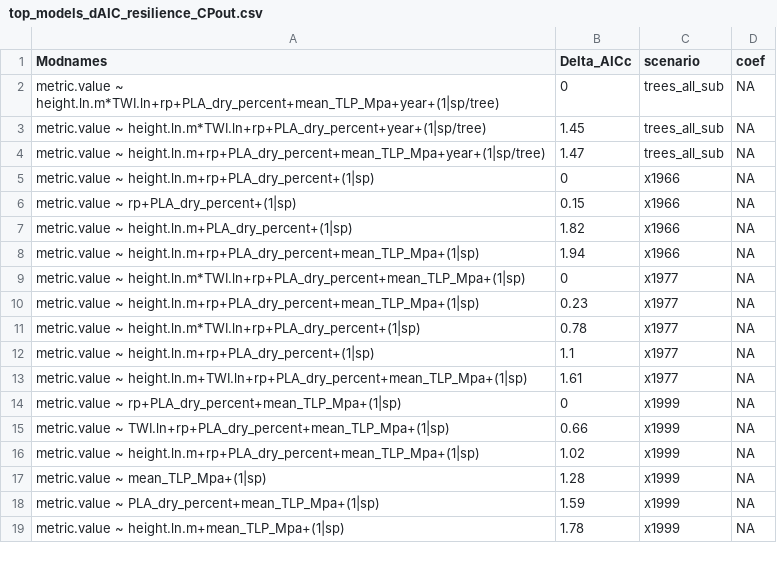
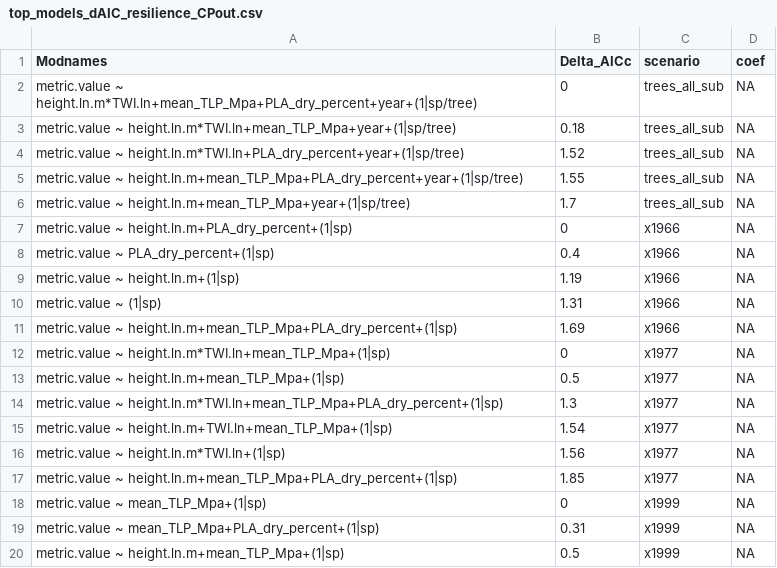
Before and after one commit to SCBI-ForestGEO/McGregor_climate-sensitivity-variation, a CSV file: manuscript/tables_figures/top_models_dAIC_resilience_CPout.csv, drawn as a sheet; only a part is shown; the diff covers the shown part only.

```diff
--- a/manuscript/tables_figures/top_models_dAIC_resilience_CPout.csv
+++ b/manuscript/tables_figures/top_models_dAIC_resilience_CPout.csv
@@ -1,19 +1,20 @@
 "Modnames","Delta_AICc","scenario","coef"
-"metric.value ~ height.ln.m*TWI.ln+rp+PLA_dry_percent+mean_TLP_Mpa+year+(1|sp/tree)",0,"trees_all_sub",NA
-"metric.value ~ height.ln.m*TWI.ln+rp+PLA_dry_percent+year+(1|sp/tree)",1.45,"trees_all_sub",NA
-"metric.value ~ height.ln.m+rp+PLA_dry_percent+mean_TLP_Mpa+year+(1|sp/tree)",1.47,"trees_all_sub",NA
-"metric.value ~ height.ln.m+rp+PLA_dry_percent+(1|sp)",0,"x1966",NA
-"metric.value ~ rp+PLA_dry_percent+(1|sp)",0.15,"x1966",NA
-"metric.value ~ height.ln.m+PLA_dry_percent+(1|sp)",1.82,"x1966",NA
-"metric.value ~ height.ln.m+rp+PLA_dry_percent+mean_TLP_Mpa+(1|sp)",1.94,"x1966",NA
-"metric.value ~ height.ln.m*TWI.ln+rp+PLA_dry_percent+mean_TLP_Mpa+(1|sp)",0,"x1977",NA
-"metric.value ~ height.ln.m+rp+PLA_dry_percent+mean_TLP_Mpa+(1|sp)",0.23,"x1977",NA
-"metric.value ~ height.ln.m*TWI.ln+rp+PLA_dry_percent+(1|sp)",0.78,"x1977",NA
-"metric.value ~ height.ln.m+rp+PLA_dry_percent+(1|sp)",1.1,"x1977",NA
-"metric.value ~ height.ln.m+TWI.ln+rp+PLA_dry_percent+mean_TLP_Mpa+(1|sp)",1.61,"x1977",NA
-"metric.value ~ rp+PLA_dry_percent+mean_TLP_Mpa+(1|sp)",0,"x1999",NA
-"metric.value ~ TWI.ln+rp+PLA_dry_percent+mean_TLP_Mpa+(1|sp)",0.66,"x1999",NA
-"metric.value ~ height.ln.m+rp+PLA_dry_percent+mean_TLP_Mpa+(1|sp)",1.02,"x1999",NA
-"metric.value ~ mean_TLP_Mpa+(1|sp)",1.28,"x1999",NA
-"metric.value ~ PLA_dry_percent+mean_TLP_Mpa+(1|sp)",1.59,"x1999",NA
-"metric.value ~ height.ln.m+mean_TLP_Mpa+(1|sp)",1.78,"x1999",NA
+"metric.value ~ height.ln.m*TWI.ln+mean_TLP_Mpa+PLA_dry_percent+year+(1|sp/tree)",0,"trees_all_sub",NA
+"metric.value ~ height.ln.m*TWI.ln+mean_TLP_Mpa+year+(1|sp/tree)",0.18,"trees_all_sub",NA
+"metric.value ~ height.ln.m*TWI.ln+PLA_dry_percent+year+(1|sp/tree)",1.52,"trees_all_sub",NA
+"metric.value ~ height.ln.m+mean_TLP_Mpa+PLA_dry_percent+year+(1|sp/tree)",1.55,"trees_all_sub",NA
+"metric.value ~ height.ln.m+mean_TLP_Mpa+year+(1|sp/tree)",1.7,"trees_all_sub",NA
+"metric.value ~ height.ln.m+PLA_dry_percent+(1|sp)",0,"x1966",NA
+"metric.value ~ PLA_dry_percent+(1|sp)",0.4,"x1966",NA
+"metric.value ~ height.ln.m+(1|sp)",1.19,"x1966",NA
+"metric.value ~ (1|sp)",1.31,"x1966",NA
+"metric.value ~ height.ln.m+mean_TLP_Mpa+PLA_dry_percent+(1|sp)",1.69,"x1966",NA
+"metric.value ~ height.ln.m*TWI.ln+mean_TLP_Mpa+(1|sp)",0,"x1977",NA
+"metric.value ~ height.ln.m+mean_TLP_Mpa+(1|sp)",0.5,"x1977",NA
+"metric.value ~ height.ln.m*TWI.ln+mean_TLP_Mpa+PLA_dry_percent+(1|sp)",1.3,"x1977",NA
+"metric.value ~ height.ln.m+TWI.ln+mean_TLP_Mpa+(1|sp)",1.54,"x1977",NA
+"metric.value ~ height.ln.m*TWI.ln+(1|sp)",1.56,"x1977",NA
+"metric.value ~ height.ln.m+mean_TLP_Mpa+PLA_dry_percent+(1|sp)",1.85,"x1977",NA
+"metric.value ~ mean_TLP_Mpa+(1|sp)",0,"x1999",NA
+"metric.value ~ mean_TLP_Mpa+PLA_dry_percent+(1|sp)",0.31,"x1999",NA
+"metric.value ~ height.ln.m+mean_TLP_Mpa+(1|sp)",0.5,"x1999",NA
```
Also changed, not shown: 3 added rows and 3 edited cells elsewhere in this file, manuscript/tables_figures/tested_traits_best_coeff_recovery_CPout.csv, manuscript/tables_figures/tested_traits_best_coeff_resilience_CPout.csv, 3 other files.
